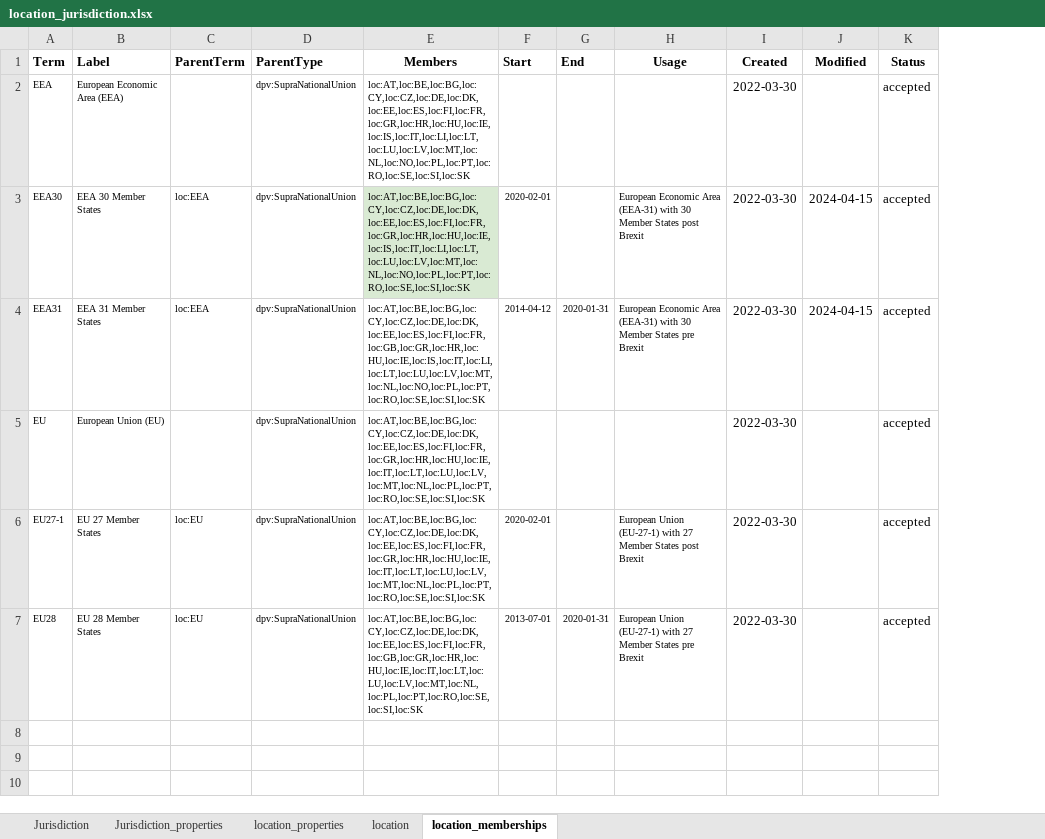
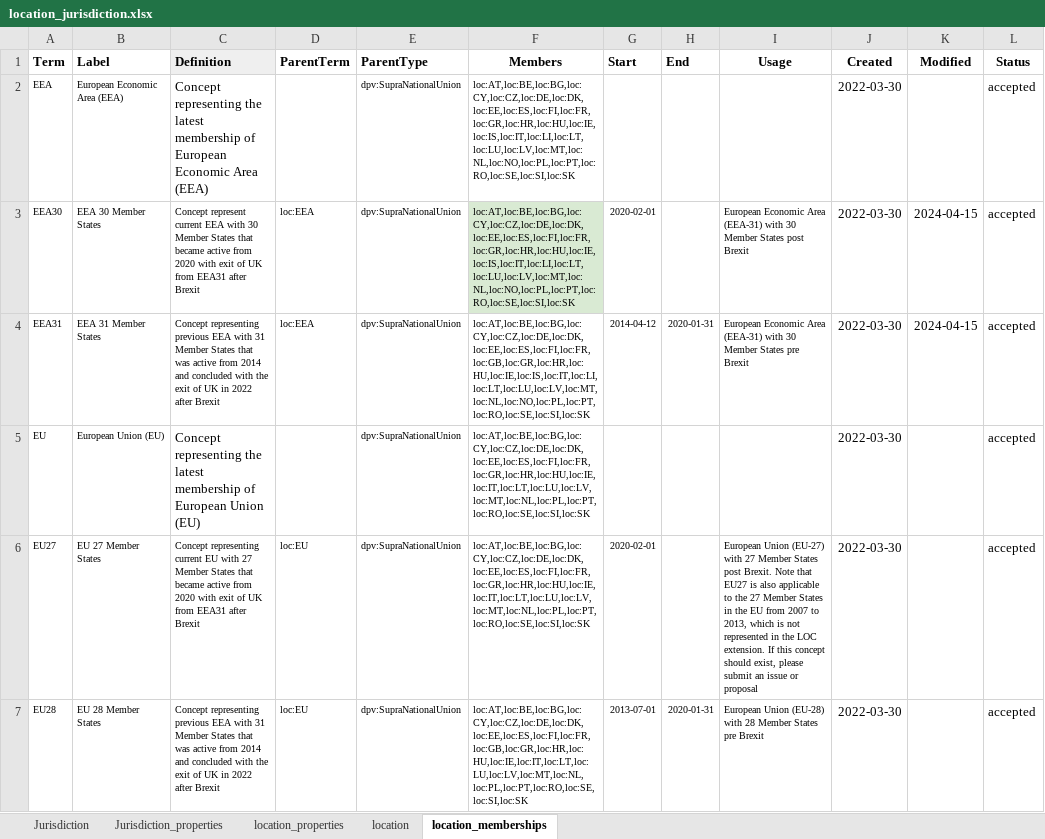
Before and after one commit to w3c/dpv, an Excel workbook: code/vocab_csv/location_jurisdiction.xlsx, sheet location_memberships, drawn as a sheet; only a part is shown; values as stored, in another font and other column widths than the file's, no borders; charts and pictures and conditional formats not drawn; addresses are those after the commit; the diff names each change by its address in the sheet, - before the commit and + after, or states it on an @@ line.

Commit message:
adds LOC extension documentation
- adds LOC extension documentation
- adds missing membership concepts as a module
- fixes EU27 incorrect concept details
- fixes missing ISO codes in HTML output
- fixes missing skos:narrower for Countries
- fixes missing subdivisions in HTML output

```diff
--- a/code/vocab_csv/location_jurisdiction.xlsx (sheet location_memberships)
+++ b/code/vocab_csv/location_jurisdiction.xlsx (sheet location_memberships)
+column C (Definition), rows 2-7: Concept representing the latest membership of European Economic Area (EEA) | Concept represent current EEA with 30 Member States that became active from 2020 with exit of UK from EEA31 after Brexit | Concept representing previous EEA with 31 Member States that was active from 2014 and concluded with the exit of UK in 2022 after Brexit | Concept representing the latest membership of European Union (EU) | Concept representing current EU with 27 Member States that became active from 2020 with exit of UK from EEA31 after Brexit | Concept representing previous EEA with 31 Member States that was active from 2014 and concluded with the exit of UK in 2022 after Brexit
-A6 (Term): EU27-1
+A6 (Term): EU27
-I6 (Usage): European Union (EU-27-1) with 27 Member States post Brexit
+I6 (Usage): European Union (EU-27) with 27 Member States post Brexit. Note that EU27 is also applicable to the 27 Member States in the EU from 2007 to 2013, which is not represented in the LOC extension. If this concept should exist, please submit an issue or proposal
-I7 (Usage): European Union (EU-27-1) with 27 Member States…
+I7 (Usage): European Union (EU-28) with 28 Member States…
```
Also changed, not shown: sheet location, 35 other files.
